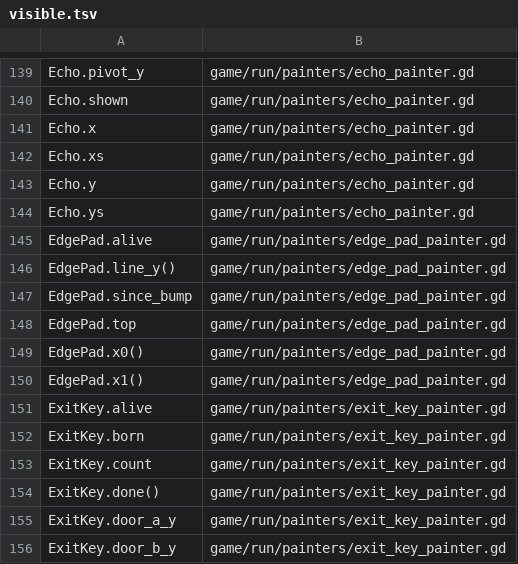
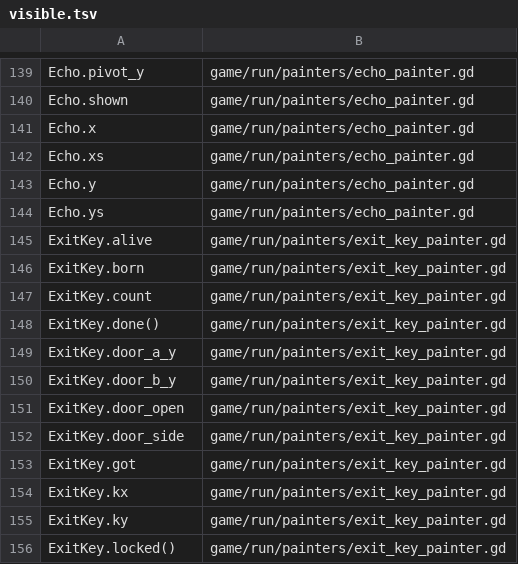
Before and after one commit to Mxndarijn/Spikey, a TSV file: tools/fastsim-rs/data/visible.tsv, drawn as a sheet; only a part is shown, gaps mark what is left out; the shorter side is filled out with more unchanged rows.

Commit message:
Bumper Court taken out
- The court room is out of the catalog (the user's call), with its
  hazards EdgePad and PadCoin (nothing else used them), the edge pad
  painter, its room info, pacing tier and Court-only tests.
- FastSim-RS: catalog, hazards, pacing, Passable cases, honesty and sight
  lists; measure fields and methods regenerated, visible.tsv rewritten.
- Old profiles that name "court" still load: room ids there are plain keys.

Changes the catalog order and room draws: needs a gameplay version bump and
new goldens (left to the coordinator).

```diff
--- a/tools/fastsim-rs/data/visible.tsv
+++ b/tools/fastsim-rs/data/visible.tsv
@@ -144,8 +144,2 @@ Echo.y	game/run/painters/echo_painter.gd
 Echo.ys	game/run/painters/echo_painter.gd
-EdgePad.alive	game/run/painters/edge_pad_painter.gd
-EdgePad.line_y()	game/run/painters/edge_pad_painter.gd
-EdgePad.since_bump	game/run/painters/edge_pad_painter.gd
-EdgePad.top	game/run/painters/edge_pad_painter.gd
-EdgePad.x0()	game/run/painters/edge_pad_painter.gd
-EdgePad.x1()	game/run/painters/edge_pad_painter.gd
 ExitKey.alive	game/run/painters/exit_key_painter.gd
```
Also changed, not shown: 32 other files.
